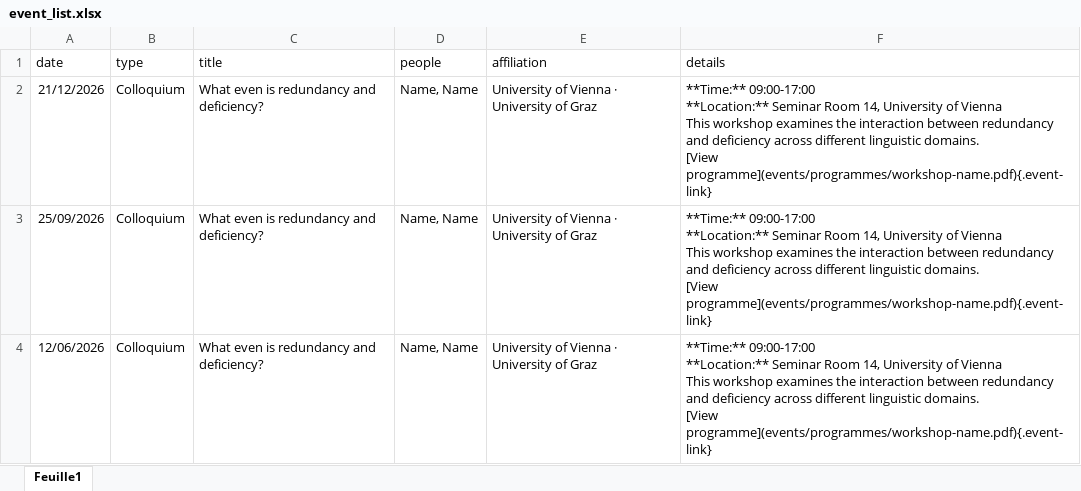
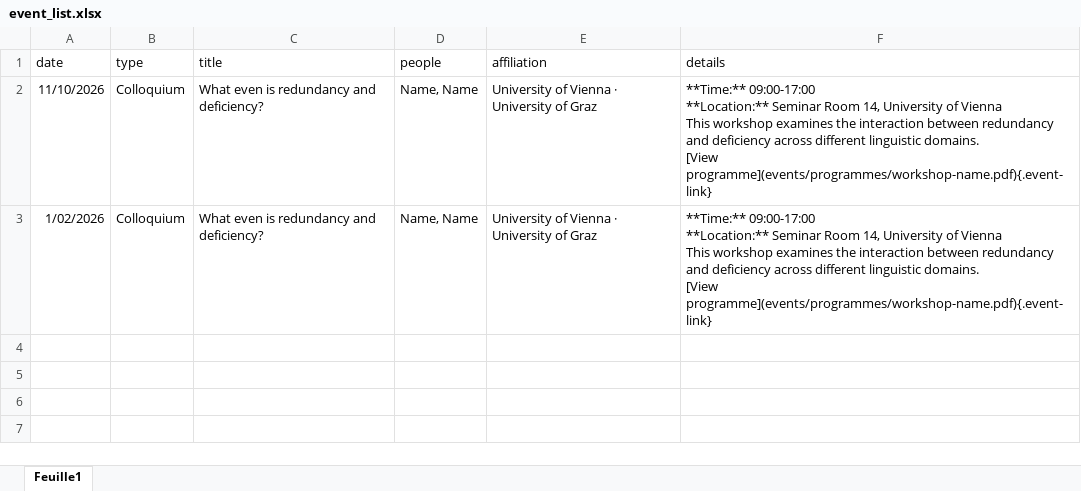
Before and after one commit to yanhiz/sfb_redefi, an Excel workbook: event_list.xlsx, sheet Feuille1, drawn as a sheet; values as stored, in another font and other column widths than the file's, no borders; removed rows and columns are numbered as before the commit, all else as after; ↵ is a line break in a cell; the diff names each change by its address in the sheet, - before the commit and + after, or states it on an @@ line.

```diff
--- a/event_list.xlsx (sheet Feuille1)
+++ b/event_list.xlsx (sheet Feuille1)
-A2 (date): 21/12/2026
+A2 (date): 11/10/2026
-row 3: 25/09/2026 | Colloquium | What even is redundancy and deficiency? | Name, Name | University of Vienna · University of Graz | **Time:** 09:00-17:00 ↵ **Location:** Seminar Room 14, University of Vienna ↵ This workshop examines the interaction between redundancy and deficiency across different linguistic domains. ↵ [View programme](events/programmes/workshop-name.pdf){.event-link}
-A3 (date): 12/06/2026
+A3 (date): 1/02/2026
```
Also changed, not shown: member_list.xlsx, 35 other files.
